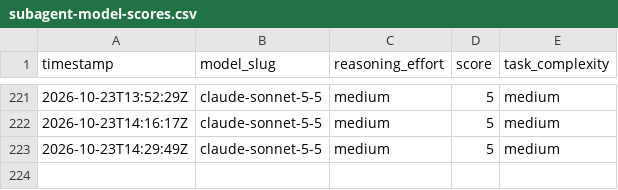
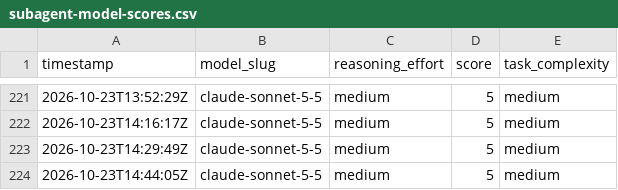
Before and after one commit to alo-labs/valuerank, a CSV file: subagent-model-scores.csv, drawn as a sheet; only a part is shown, gaps mark what is left out; the diff names each change by its address in the sheet, - before the commit and + after, or states it on an @@ line.

```diff
--- a/subagent-model-scores.csv
+++ b/subagent-model-scores.csv
+row 224: 2026-10-23T14:44:05Z | claude-sonnet-5-5 | medium | 5 | medium
```
Also changed, not shown: 8 other files.
